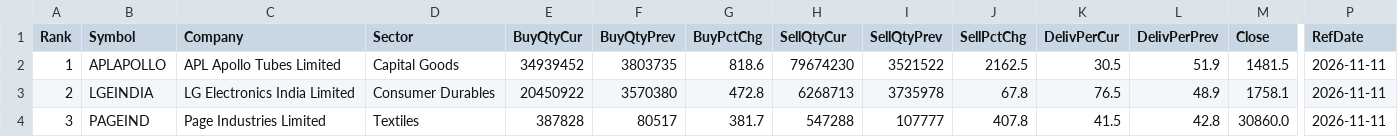
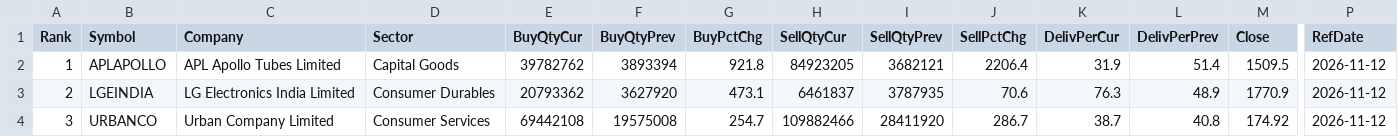
Before and after one commit to heartaltafhussain-lgtm/insti-tracker, a CSV file: INSTI_FortnightlyTop5.csv, drawn as a sheet; only a part is shown, gaps mark what is left out; the diff covers the shown part only; the diff names each change by its address in the sheet, - before the commit and + after, or states it on an @@ line.

```diff
--- a/INSTI_FortnightlyTop5.csv
+++ b/INSTI_FortnightlyTop5.csv
-E2 (BuyQtyCur): 34939452
+E2 (BuyQtyCur): 39782762
-F2 (BuyQtyPrev): 3803735
+F2 (BuyQtyPrev): 3893394
-G2 (BuyPctChg): 818.6
+G2 (BuyPctChg): 921.8
-H2 (SellQtyCur): 79674230
+H2 (SellQtyCur): 84923205
-I2 (SellQtyPrev): 3521522
+I2 (SellQtyPrev): 3682121
-J2 (SellPctChg): 2162.5
+J2 (SellPctChg): 2206.4
-K2 (DelivPerCur): 30.5
+K2 (DelivPerCur): 31.9
-L2 (DelivPerPrev): 51.9
+L2 (DelivPerPrev): 51.4
-M2 (Close): 1481.5
+M2 (Close): 1509.5
-P2:P4 (RefDate): 2026-11-11
+P2:P4 (RefDate): 2026-11-12
-E3 (BuyQtyCur): 20450922
+E3 (BuyQtyCur): 20793362
-F3 (BuyQtyPrev): 3570380
+F3 (BuyQtyPrev): 3627920
-G3 (BuyPctChg): 472.8
+G3 (BuyPctChg): 473.1
-H3 (SellQtyCur): 6268713
+H3 (SellQtyCur): 6461837
-I3 (SellQtyPrev): 3735978
+I3 (SellQtyPrev): 3787935
-J3 (SellPctChg): 67.8
+J3 (SellPctChg): 70.6
-K3 (DelivPerCur): 76.5
+K3 (DelivPerCur): 76.3
-M3 (Close): 1758.1
+M3 (Close): 1770.9
-B4 (Symbol): PAGEIND
+B4 (Symbol): URBANCO
-C4 (Company): Page Industries Limited
+C4 (Company): Urban Company Limited
-D4 (Sector): Textiles
+D4 (Sector): Consumer Services
-E4 (BuyQtyCur): 387828
+E4 (BuyQtyCur): 69442108
-F4 (BuyQtyPrev): 80517
+F4 (BuyQtyPrev): 19575008
-G4 (BuyPctChg): 381.7
+G4 (BuyPctChg): 254.7
-H4 (SellQtyCur): 547288
+H4 (SellQtyCur): 109882466
-I4 (SellQtyPrev): 107777
+I4 (SellQtyPrev): 28411920
-J4 (SellPctChg): 407.8
+J4 (SellPctChg): 286.7
-K4 (DelivPerCur): 41.5
+K4 (DelivPerCur): 38.7
-L4 (DelivPerPrev): 42.8
+L4 (DelivPerPrev): 40.8
-M4 (Close): 30860.0
+M4 (Close): 174.92
```
Also changed, not shown: 28 edited cells elsewhere in this file, INSTI_MonthlyTop5.csv, INSTI_TriplePositive.csv, 5 other files.
